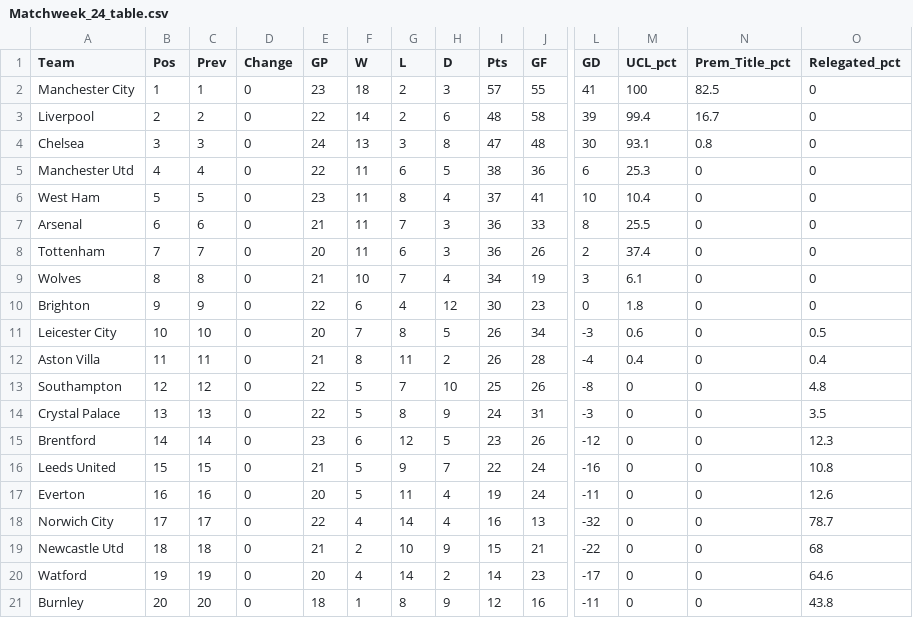
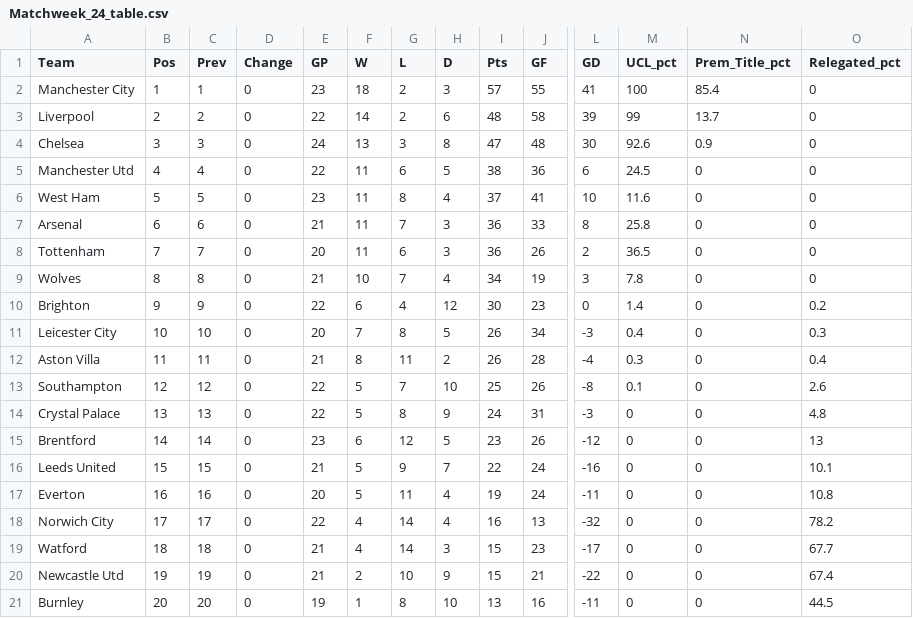
Before and after one commit to weaversd/EPL_2021-2022, a CSV file: current_table_output/Matchweek_24_table.csv, drawn as a sheet; only a part is shown, gaps mark what is left out; removed rows and columns are numbered as before the commit, all else as after; rows hold the shown columns only; the diff names each change by its address in the sheet, - before the commit and + after, or states it on an @@ line.

```diff
--- a/current_table_output/Matchweek_24_table.csv
+++ b/current_table_output/Matchweek_24_table.csv
-N2 (Prem_Title_pct): 82.5
+N2 (Prem_Title_pct): 85.4
-M3 (UCL_pct): 99.4
+M3 (UCL_pct): 99
-N3 (Prem_Title_pct): 16.7
+N3 (Prem_Title_pct): 13.7
-M4 (UCL_pct): 93.1
+M4 (UCL_pct): 92.6
-N4 (Prem_Title_pct): 0.8
+N4 (Prem_Title_pct): 0.9
-M5 (UCL_pct): 25.3
+M5 (UCL_pct): 24.5
-M6 (UCL_pct): 10.4
+M6 (UCL_pct): 11.6
-M7 (UCL_pct): 25.5
+M7 (UCL_pct): 25.8
-M8 (UCL_pct): 37.4
+M8 (UCL_pct): 36.5
-M9 (UCL_pct): 6.1
+M9 (UCL_pct): 7.8
-M10 (UCL_pct): 1.8
+M10 (UCL_pct): 1.4
-O10 (Relegated_pct): 0
+O10 (Relegated_pct): 0.2
-M11 (UCL_pct): 0.6
+M11 (UCL_pct): 0.4
-O11 (Relegated_pct): 0.5
+O11 (Relegated_pct): 0.3
-M12 (UCL_pct): 0.4
+M12 (UCL_pct): 0.3
-M13 (UCL_pct): 0
+M13 (UCL_pct): 0.1
-O13 (Relegated_pct): 4.8
+O13 (Relegated_pct): 2.6
-O14 (Relegated_pct): 3.5
+O14 (Relegated_pct): 4.8
-O15 (Relegated_pct): 12.3
+O15 (Relegated_pct): 13
-O16 (Relegated_pct): 10.8
+O16 (Relegated_pct): 10.1
-O17 (Relegated_pct): 12.6
+O17 (Relegated_pct): 10.8
-O18 (Relegated_pct): 78.7
+O18 (Relegated_pct): 78.2
+row 19: Watford | 18 | 18 | 0 | 21 | 4 | 14 | 3 | 15 | 23 | -17 | 0 | 0 | 67.7
-B20 (Pos): 18
+B20 (Pos): 19
-C20 (Prev): 18
+C20 (Prev): 19
-O20 (Relegated_pct): 68
+O20 (Relegated_pct): 67.4
-row 20: Watford | 19 | 19 | 0 | 20 | 4 | 14 | 2 | 14 | 23 | -17 | 0 | 0 | 64.6
-E21 (GP): 18
+E21 (GP): 19
-H21 (D): 9
+H21 (D): 10
-I21 (Pts): 12
+I21 (Pts): 13
-O21 (Relegated_pct): 43.8
+O21 (Relegated_pct): 44.5
```
Also changed, not shown: SPI_tables/Matchweek_24_SPI.csv, 34 other files.
